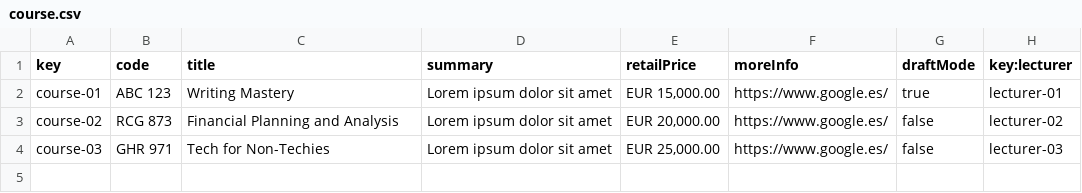
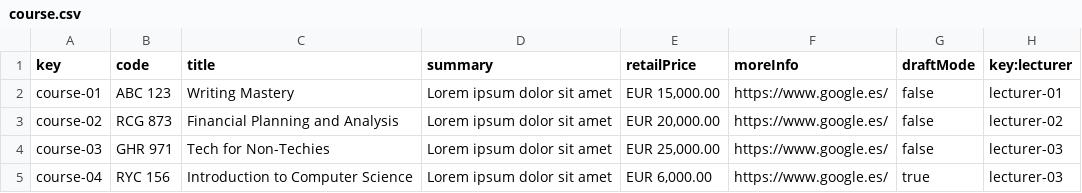
Before and after one commit to alvgonfri/dp2-acme-l3, a CSV file: Acme-L3-D03/src/main/webapp/WEB-INF/resources/sample-data/course.csv, drawn as a sheet.

```diff
--- a/Acme-L3-D03/src/main/webapp/WEB-INF/resources/sample-data/course.csv
+++ b/Acme-L3-D03/src/main/webapp/WEB-INF/resources/sample-data/course.csv
@@ -1,4 +1,5 @@
 key,code,title,summary,retailPrice,moreInfo,draftMode,key:lecturer
-course-01,ABC 123,Writing Mastery,Lorem ipsum dolor sit amet,"EUR 15,000.00",https://www.google.es/,true,lecturer-01
+course-01,ABC 123,Writing Mastery,Lorem ipsum dolor sit amet,"EUR 15,000.00",https://www.google.es/,false,lecturer-01
 course-02,RCG 873,Financial Planning and Analysis,Lorem ipsum dolor sit amet,"EUR 20,000.00",https://www.google.es/,false,lecturer-02
 course-03,GHR 971,Tech for Non-Techies,Lorem ipsum dolor sit amet,"EUR 25,000.00",https://www.google.es/,false,lecturer-03
+course-04,RYC 156,Introduction to Computer Science,Lorem ipsum dolor sit amet,"EUR 6,000.00",https://www.google.es/,true,lecturer-03
```
Also changed, not shown: Acme-L3-D03/src/main/webapp/WEB-INF/resources/sample-data/activity.csv, 2 other files.
